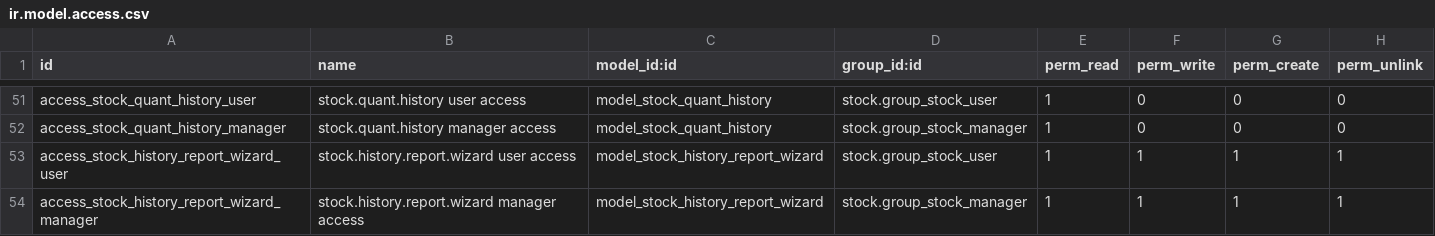
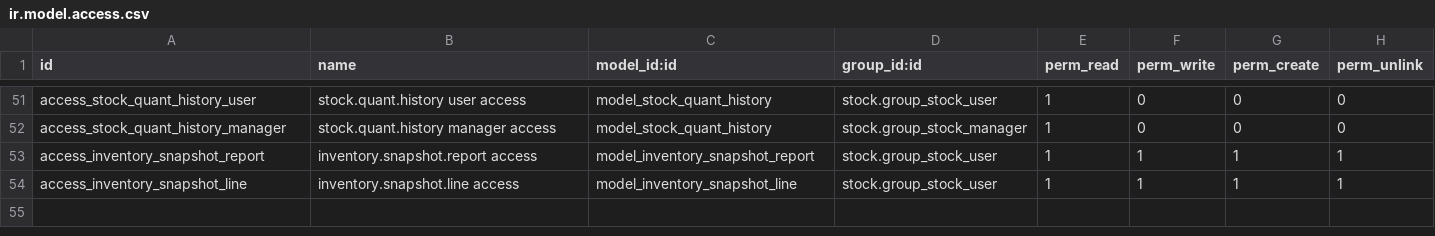
Before and after one commit to rtrice-edge/Edge-Autonomy-HSV, a CSV file: edge_module/security/ir.model.access.csv, drawn as a sheet; only a part is shown, gaps mark what is left out.

Commit message:
asdfasdf

```diff
--- a/edge_module/security/ir.model.access.csv
+++ b/edge_module/security/ir.model.access.csv
@@ -52,3 +52,3 @@ access_stock_quant_history_user,stock.quant.history user access,model_stock_quan
 access_stock_quant_history_manager,stock.quant.history manager access,model_stock_quant_history,stock.group_stock_manager,1,0,0,0
-access_stock_history_report_wizard_user,stock.history.report.wizard user access,model_stock_history_report_wizard,stock.group_stock_user,1,1,1,1
-access_stock_history_report_wizard_manager,stock.history.report.wizard manager access,model_stock_history_report_wizard,stock.group_stock_manager,1,1,1,1
+access_inventory_snapshot_report,inventory.snapshot.report access,model_inventory_snapshot_report,stock.group_stock_user,1,1,1,1
+access_inventory_snapshot_line,inventory.snapshot.line access,model_inventory_snapshot_line,stock.group_stock_user,1,1,1,1
```
